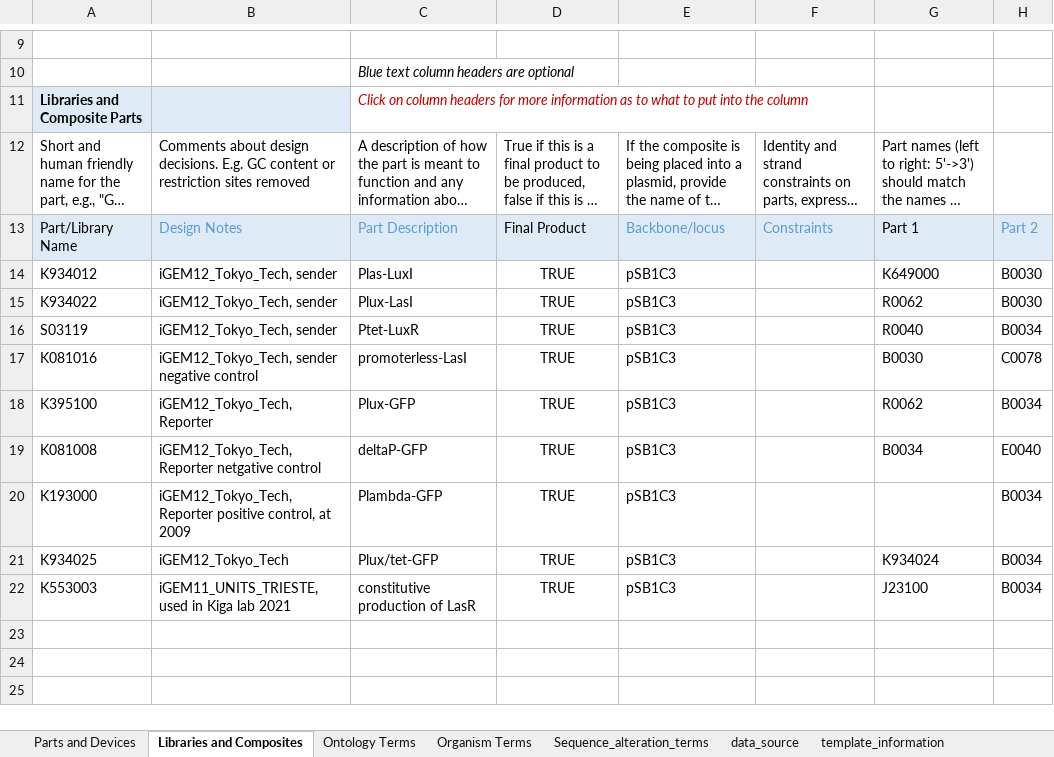
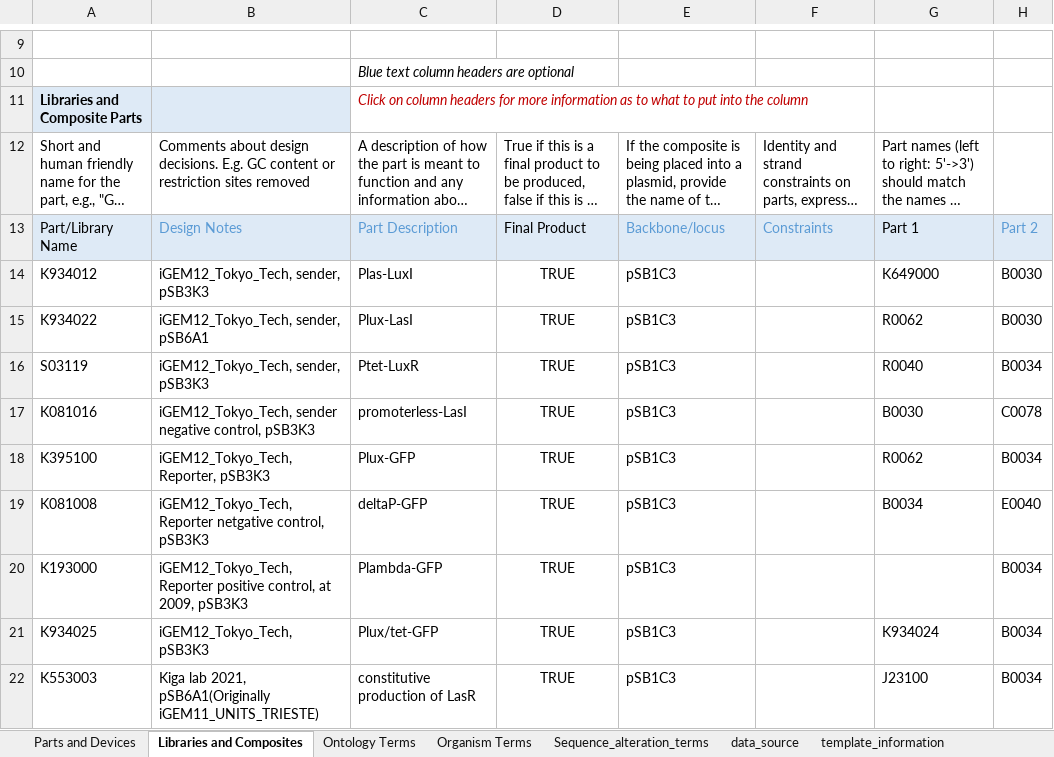
Before and after one commit to iGEM-Engineering/iGEM-distribution, an Excel workbook: Cell Cell communication/cell cell communication.xlsx, sheet Libraries and Composites, drawn as a sheet; only a part is shown, gaps mark what is left out; long unchanged cells end in …; values as stored, in another font and other column widths than the file's, no borders; table styles not drawn; the diff names each change by its address in the sheet, - before the commit and + after, or states it on an @@ line.

Commit message:
Update cell cell communication.xlsx

```diff
--- a/Cell Cell communication/cell cell communication.xlsx (sheet Libraries and Composites)
+++ b/Cell Cell communication/cell cell communication.xlsx (sheet Libraries and Composites)
-B14: iGEM12_Tokyo_Tech, sender
+B14: iGEM12_Tokyo_Tech, sender, pSB3K3
-B15: iGEM12_Tokyo_Tech, sender
+B15: iGEM12_Tokyo_Tech, sender, pSB6A1
-B16: iGEM12_Tokyo_Tech, sender
+B16: iGEM12_Tokyo_Tech, sender, pSB3K3
-B17: …sender negative control
+B17: …sender negative control, pSB3K3
-B18: iGEM12_Tokyo_Tech,Reporter
+B18: iGEM12_Tokyo_Tech,Reporter, pSB3K3
-B19: iGEM12_Tokyo_Tech,Reporter netgative control
+B19: iGEM12_Tokyo_Tech,Reporter netgative control, pSB3K3
-B20: …control, at 2009
+B20: …control, at 2009, pSB3K3
-B21: iGEM12_Tokyo_Tech
+B21: iGEM12_Tokyo_Tech, pSB3K3
-B22: iGEM11_UNITS_TRIESTE,used in Kiga lab 2021
+B22: Kiga lab 2021, pSB6A1(Originally iGEM11_UNITS_TRIESTE)
```
